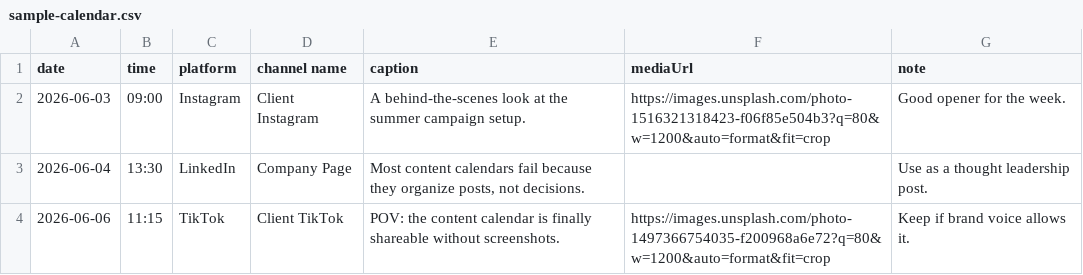
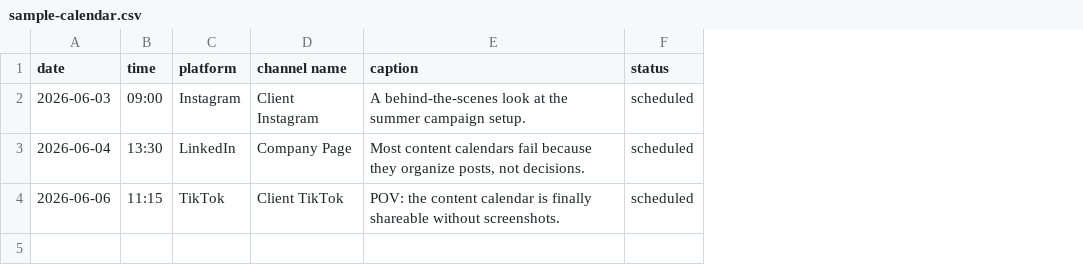
Before and after one commit to kylozenzen/no-more-screenshots, a CSV file: sample-calendar.csv, drawn as a sheet; removed rows and columns are numbered as before the commit, all else as after; the diff names each change by its address in the sheet, - before the commit and + after, or states it on an @@ line.

```diff
--- a/sample-calendar.csv
+++ b/sample-calendar.csv
-column F (mediaUrl), rows 2-4: https://images.unsplash.com/photo-1516321318423-f06f85e504b3?q=80&w=1200&auto=format&fit=crop |  | https://images.unsplash.com/photo-1497366754035-f200968a6e72?q=80&w=1200&auto=format&fit=crop
-column G (note), rows 2-4: Good opener for the week. | Use as a thought leadership post. | Keep if brand voice allows it.
+column F (status), rows 2-4: all scheduled
```
Also changed, not shown: 5 other files.
